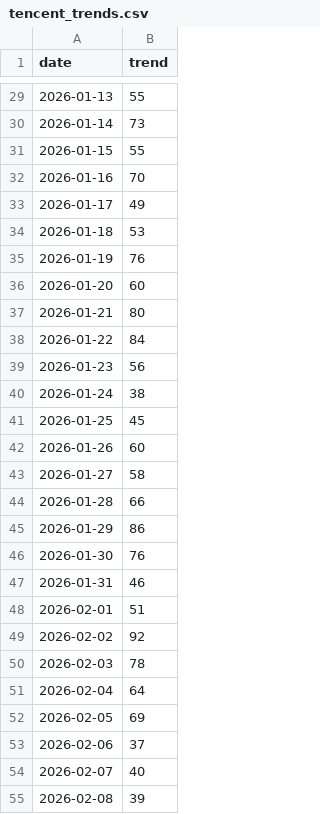
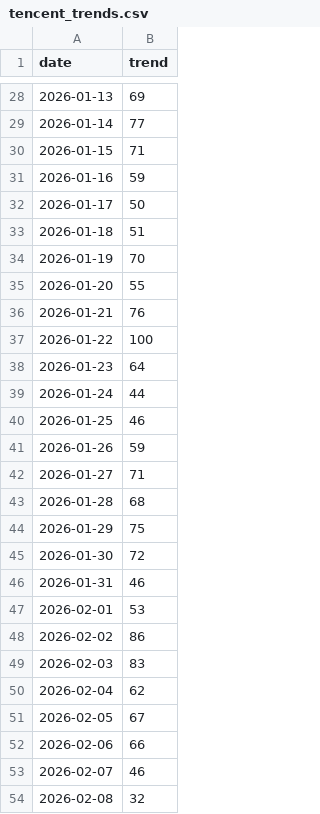
Before and after one commit to Johnnyhooyo/stock_analyze, a CSV file: data/trends/tencent_trends.csv, drawn as a sheet; only a part is shown, gaps mark what is left out; the diff covers the shown part only.

```diff
--- a/data/trends/tencent_trends.csv
+++ b/data/trends/tencent_trends.csv
@@ -29,27 +28,27 @@ date,trend
-2026-01-13,55
-2026-01-14,73
-2026-01-15,55
-2026-01-16,70
-2026-01-17,49
-2026-01-18,53
-2026-01-19,76
-2026-01-20,60
-2026-01-21,80
-2026-01-22,84
-2026-01-23,56
-2026-01-24,38
-2026-01-25,45
-2026-01-26,60
-2026-01-27,58
-2026-01-28,66
-2026-01-29,86
-2026-01-30,76
+2026-01-13,69
+2026-01-14,77
+2026-01-15,71
+2026-01-16,59
+2026-01-17,50
+2026-01-18,51
+2026-01-19,70
+2026-01-20,55
+2026-01-21,76
+2026-01-22,100
+2026-01-23,64
+2026-01-24,44
+2026-01-25,46
+2026-01-26,59
+2026-01-27,71
+2026-01-28,68
+2026-01-29,75
+2026-01-30,72
 2026-01-31,46
-2026-02-01,51
-2026-02-02,92
-2026-02-03,78
-2026-02-04,64
-2026-02-05,69
-2026-02-06,37
-2026-02-07,40
-2026-02-08,39
+2026-02-01,53
+2026-02-02,86
+2026-02-03,83
+2026-02-04,62
+2026-02-05,67
+2026-02-06,66
+2026-02-07,46
+2026-02-08,32
```
Also changed, not shown: 1 added row, 1 removed row and 56 edited cells elsewhere in this file, data/sentiment/sentiment_cache.csv, 11 other files.
